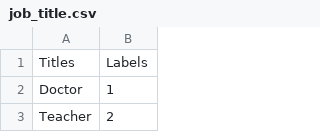
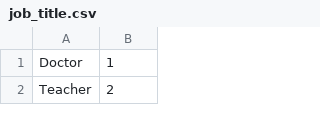
Before and after one commit to striderxrs/datasetstore, a CSV file: job_title.csv, drawn as a sheet; only a part is shown; the diff names each change by its address in the sheet, - before the commit and + after, or states it on an @@ line.

Commit message:
Add files via upload

```diff
--- a/job_title.csv
+++ b/job_title.csv
-row 1: Titles | Labels
```
